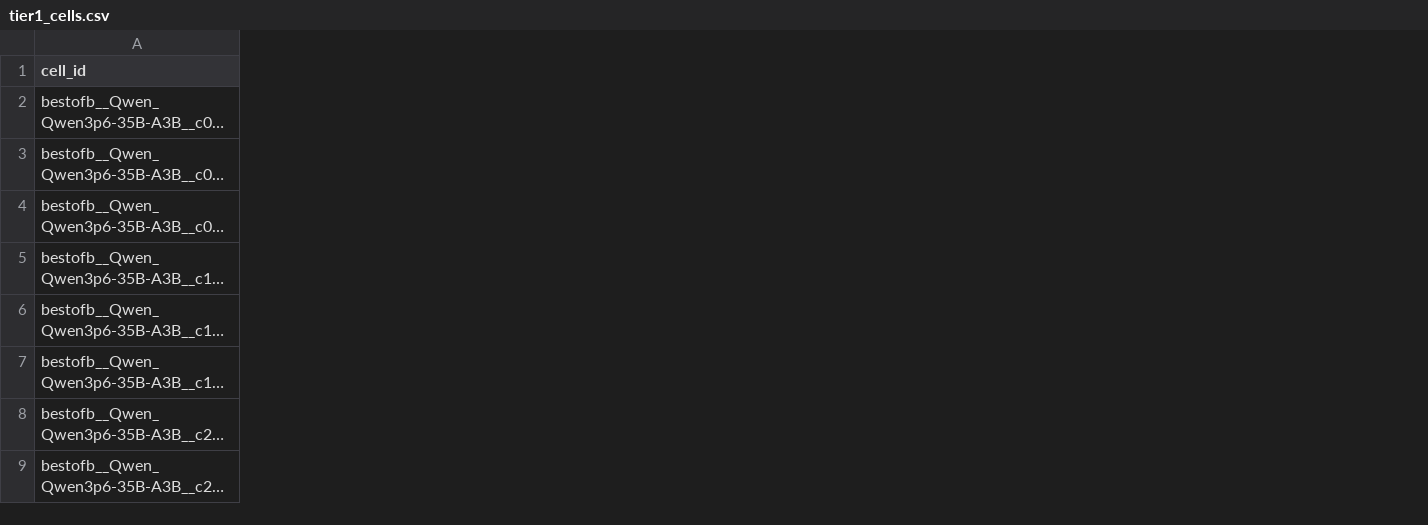
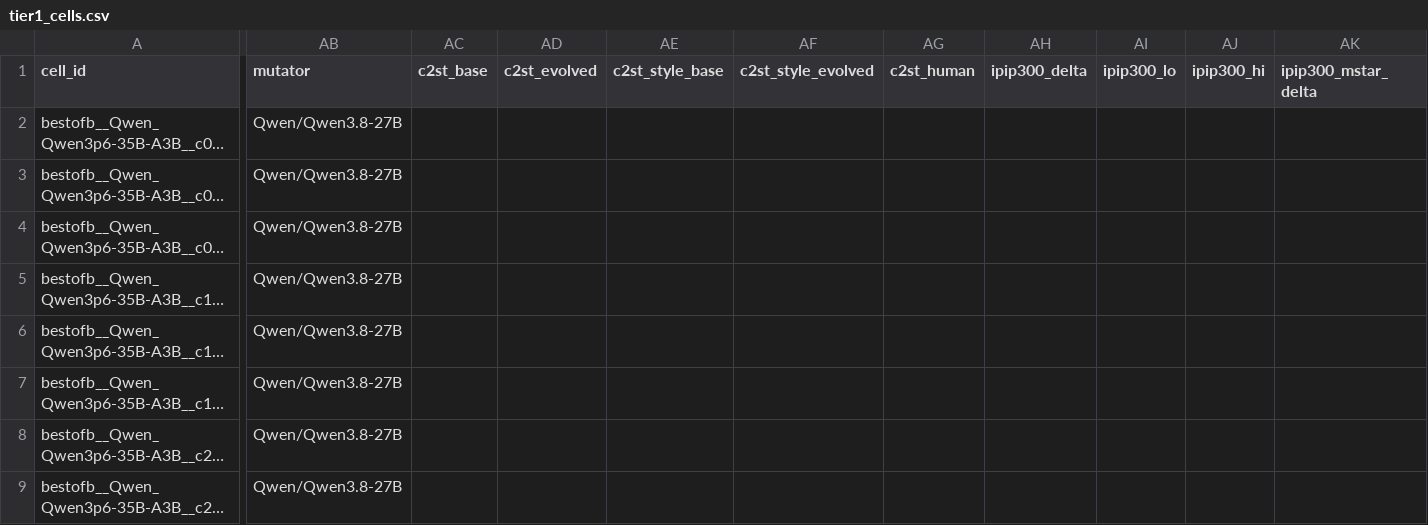
Before and after one commit to Glazkoff/LLM-PersonaBench, a CSV file: icml2027/results/aggregates/tier1_cells.csv, drawn as a sheet; only a part is shown, gaps mark what is left out; long unchanged cells end in …; the diff covers the shown part only; the diff names each change by its address in the sheet, - before the commit and + after, or states it on an @@ line.

```diff
--- a/icml2027/results/aggregates/tier1_cells.csv
+++ b/icml2027/results/aggregates/tier1_cells.csv
+column AB (mutator), rows 2-9: all Qwen/Qwen3.8-27B
+column AC (c2st_base), empty
+column AD (c2st_evolved), empty
+column AE (c2st_style_base), empty
+column AF (c2st_style_evolved), empty
+column AG (c2st_human), empty
+column AH (ipip300_delta), empty
+column AI (ipip300_lo), empty
+column AJ (ipip300_hi), empty
+column AK (ipip300_mstar_delta), empty
```
Also changed, not shown: 2 added columns elsewhere in this file, 30 other files.
